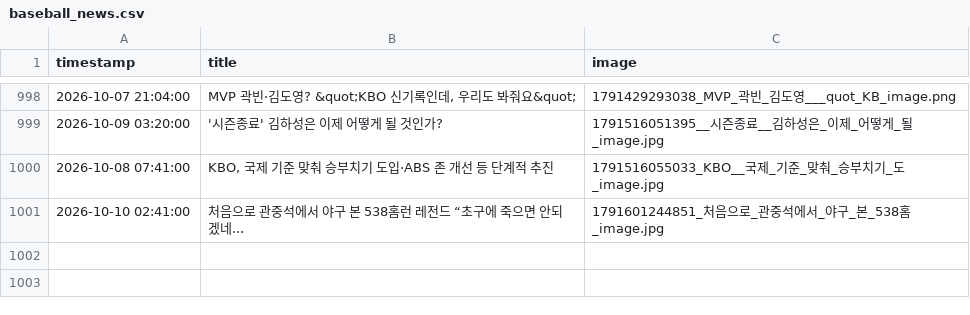
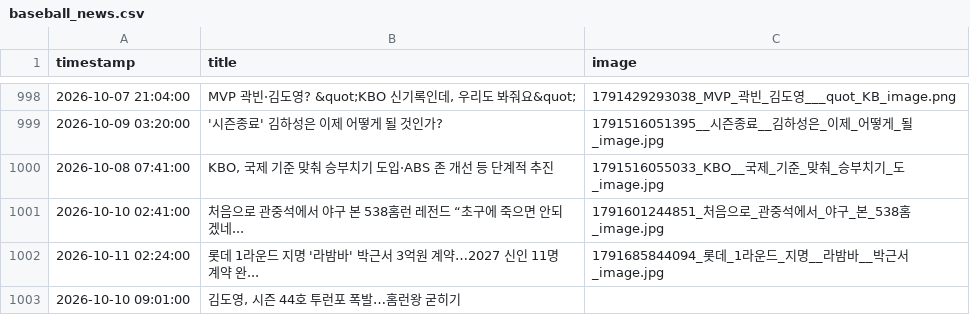
Before and after one commit to thousandyehyang-archive/kbo-news-crawl, a CSV file: baseball_news.csv, drawn as a sheet; only a part is shown, gaps mark what is left out.

```diff
--- a/baseball_news.csv
+++ b/baseball_news.csv
@@ -1001 +1001,3 @@ timestamp,title,image
 2026-10-10 02:41:00,"처음으로 관중석에서 야구 본 538홈런 레전드 “초구에 죽으면 안되겠네...",1791601244851_처음으로_관중석에서_야구_본_538홈_image.jpg
+2026-10-11 02:24:00,"롯데 1라운드 지명 '라밤바' 박근서 3억원 계약…2027 신인 11명 계약 완...",1791685844094_롯데_1라운드_지명__라밤바__박근서_image.jpg
+2026-10-10 09:01:00,"김도영, 시즌 44호 투런포 폭발…홈런왕 굳히기",
```
Also changed, not shown: 3 other files.
